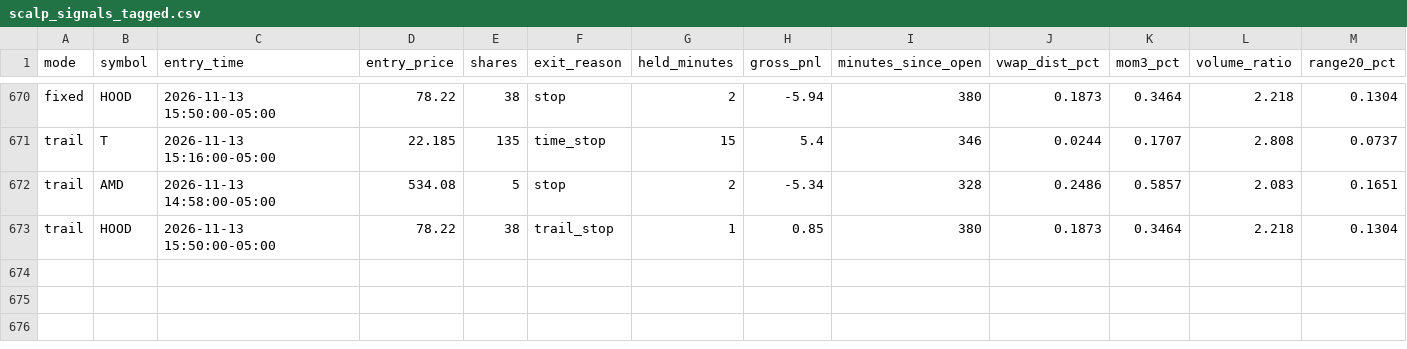
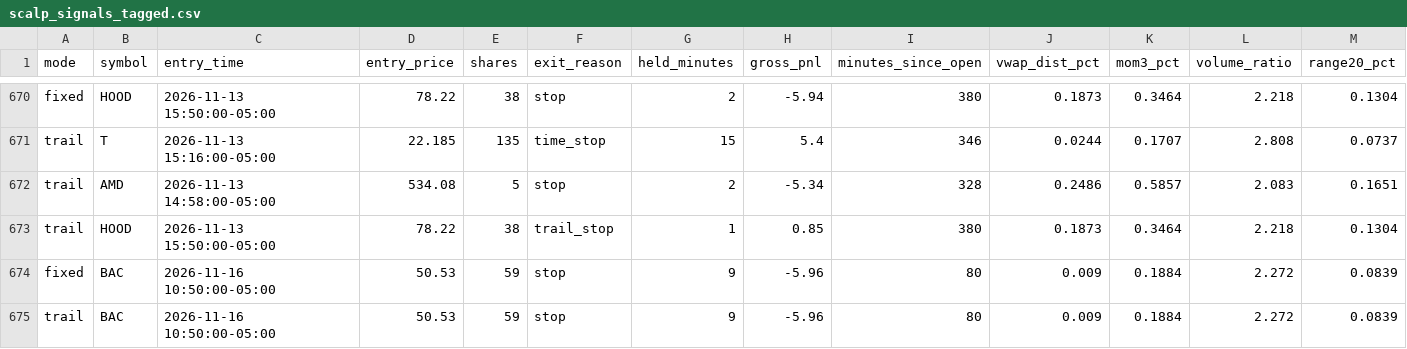
Before and after one commit to njdfan1711-cpu/Fin, a CSV file: scalping/scalp_signals_tagged.csv, drawn as a sheet; only a part is shown, gaps mark what is left out; rows hold the shown columns only; the diff names each change by its address in the sheet, - before the commit and + after, or states it on an @@ line.

```diff
--- a/scalping/scalp_signals_tagged.csv
+++ b/scalping/scalp_signals_tagged.csv
+row 674: fixed | BAC | 2026-11-16 10:50:00-05:00 | 50.53 | 59 | stop | 9 | -5.96 | 80 | 0.009 | 0.1884 | 2.272 | 0.0839
+row 675: trail | BAC | 2026-11-16 10:50:00-05:00 | 50.53 | 59 | stop | 9 | -5.96 | 80 | 0.009 | 0.1884 | 2.272 | 0.0839
```
Also changed, not shown: scalping/scalp_account_trades.csv, scalping/scalp_backtest_trades.csv, 8 other files.
